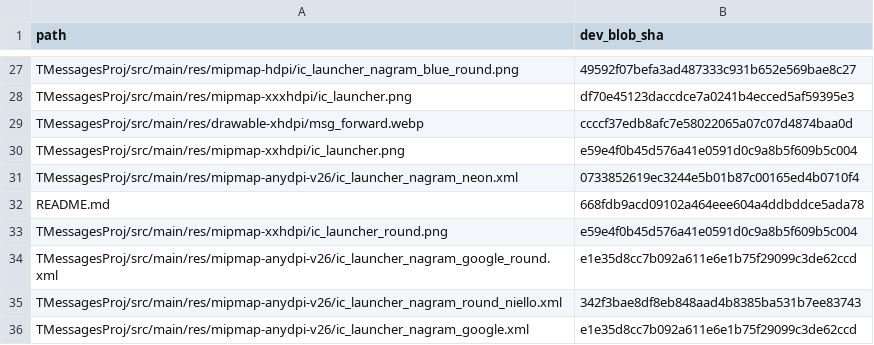
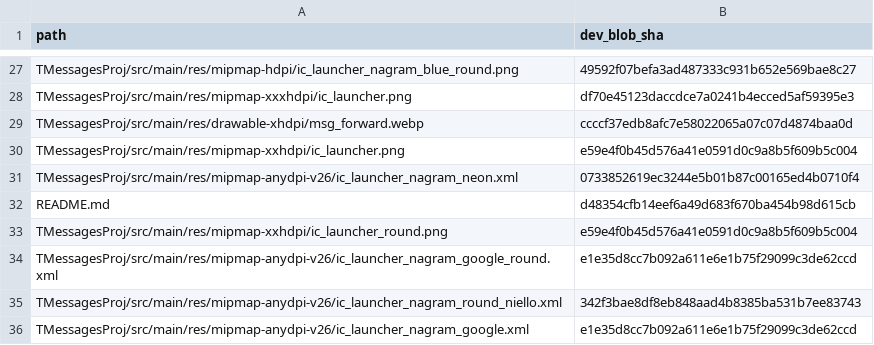
Before and after one commit to dazewell/Dazegram, a TSV file: .github/sync/protected-paths.tsv, drawn as a sheet; only a part is shown, gaps mark what is left out.

```diff
--- a/.github/sync/protected-paths.tsv
+++ b/.github/sync/protected-paths.tsv
@@ -31,3 +31,3 @@ TMessagesProj/src/main/res/mipmap-xxhdpi/ic_launcher.png	e59e4f0b45d576a41e0591d
 TMessagesProj/src/main/res/mipmap-anydpi-v26/ic_launcher_nagram_neon.xml	0733852619ec3244e5b01b87c00165ed4b0710f4
-README.md	668fdb9acd09102a464eee604a4ddbddce5ada78
+README.md	d48354cfb14eef6a49d683f670ba454b98d615cb
 TMessagesProj/src/main/res/mipmap-xxhdpi/ic_launcher_round.png	e59e4f0b45d576a41e0591d0c9a8b5f609b5c004
```
Also changed, not shown: 2 other files.
